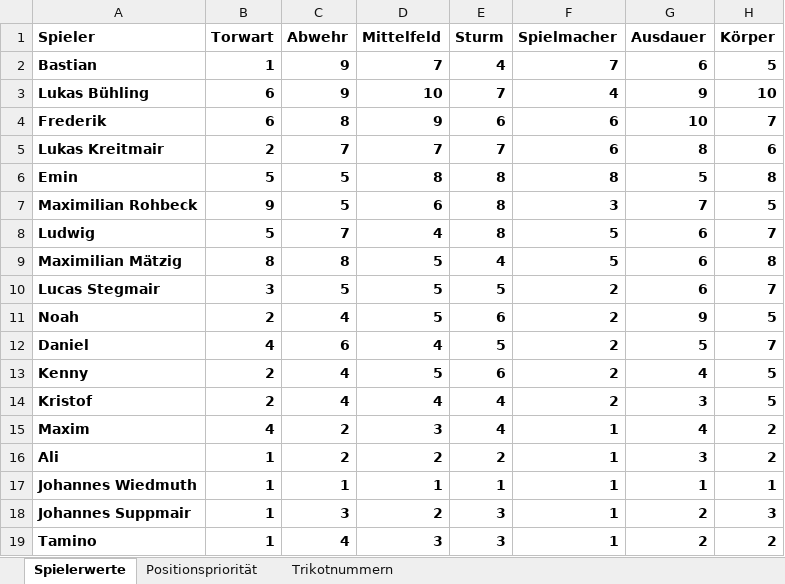
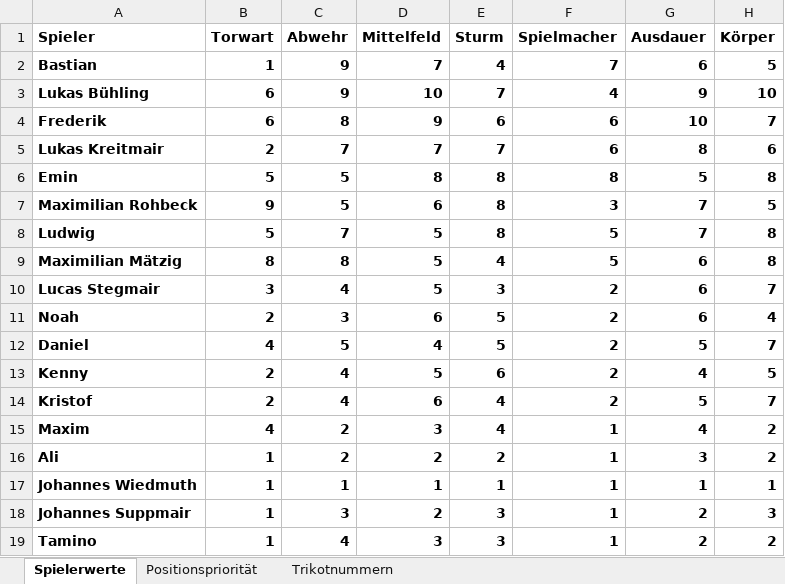
Before and after one commit to hillreinermichael/U11-Coach, an Excel workbook: Spielerwerte.xlsx, sheet Spielerwerte, drawn as a sheet; values as stored, in another font and other column widths than the file's, no borders; the diff names each change by its address in the sheet, - before the commit and + after, or states it on an @@ line.

Commit message:
Add files via upload

```diff
--- a/Spielerwerte.xlsx (sheet Spielerwerte)
+++ b/Spielerwerte.xlsx (sheet Spielerwerte)
-D8 (Mittelfeld): 4
+D8 (Mittelfeld): 5
-G8 (Ausdauer): 6
+G8 (Ausdauer): 7
-H8 (Körper): 7
+H8 (Körper): 8
-C10 (Abwehr): 5
+C10 (Abwehr): 4
-E10 (Sturm): 5
+E10 (Sturm): 3
-C11 (Abwehr): 4
+C11 (Abwehr): 3
-D11 (Mittelfeld): 5
+D11 (Mittelfeld): 6
-E11 (Sturm): 6
+E11 (Sturm): 5
-G11 (Ausdauer): 9
+G11 (Ausdauer): 6
-H11 (Körper): 5
+H11 (Körper): 4
-C12 (Abwehr): 6
+C12 (Abwehr): 5
-D14 (Mittelfeld): 4
+D14 (Mittelfeld): 6
-G14 (Ausdauer): 3
+G14 (Ausdauer): 5
-H14 (Körper): 5
+H14 (Körper): 7
```
Also changed, not shown: sheet Trikotnummern, sheet Positionspriorität.
